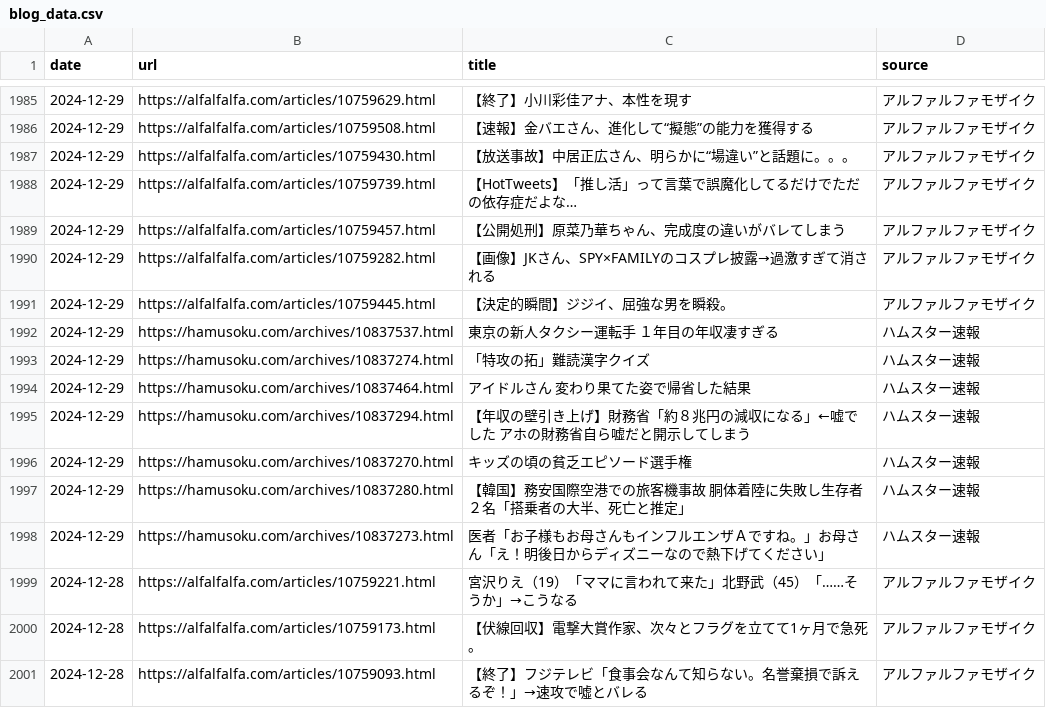
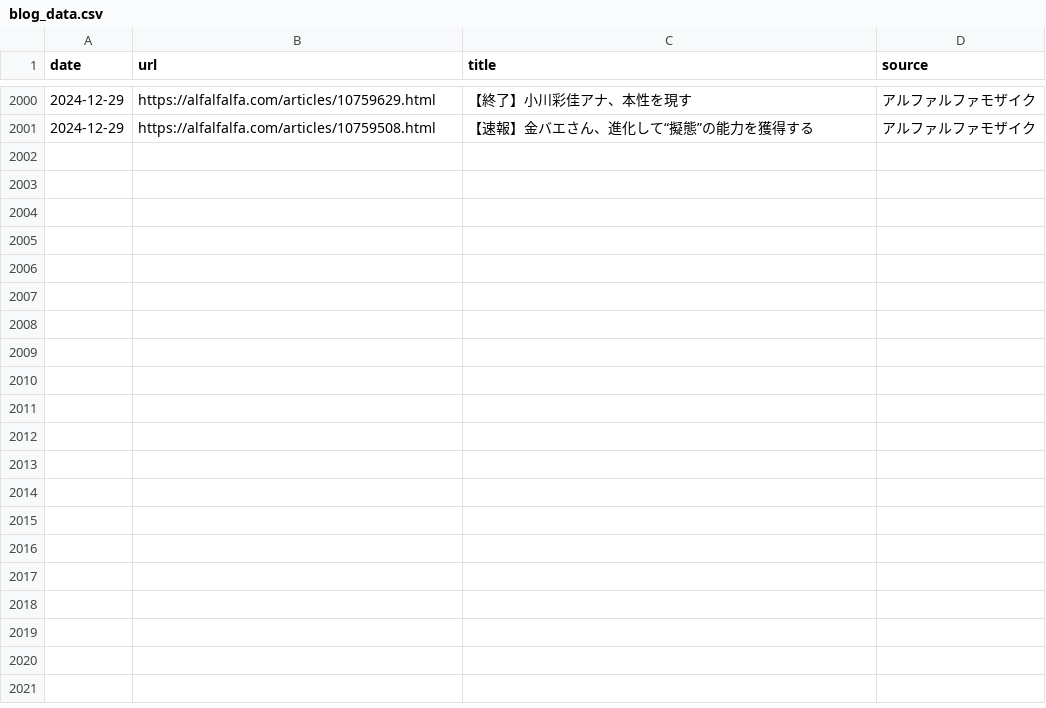
Before and after one commit to frameghostman/githubactionstest, a CSV file: blog_data.csv, drawn as a sheet; only a part is shown, gaps mark what is left out; removed rows and columns are numbered as before the commit, all else as after; the diff covers the shown part only; the diff names each change by its address in the sheet, - before the commit and + after, or states it on an @@ line.

```diff
--- a/blog_data.csv
+++ b/blog_data.csv
-row 1987: 2024-12-29 | https://alfalfalfa.com/articles/10759430.html | 【放送事故】中居正広さん、明らかに“場違い”と話題に。。。 | アルファルファモザイク
-row 1988: 2024-12-29 | https://alfalfalfa.com/articles/10759739.html | 【HotTweets】「推し活」って言葉で誤魔化してるだけでただの依存症だよな… | アルファルファモザイク
-row 1989: 2024-12-29 | https://alfalfalfa.com/articles/10759457.html | 【公開処刑】原菜乃華ちゃん、完成度の違いがバレてしまう | アルファルファモザイク
-row 1990: 2024-12-29 | https://alfalfalfa.com/articles/10759282.html | 【画像】JKさん、SPY×FAMILYのコスプレ披露→過激すぎて消される | アルファルファモザイク
-row 1991: 2024-12-29 | https://alfalfalfa.com/articles/10759445.html | 【決定的瞬間】ジジイ、屈強な男を瞬殺。 | アルファルファモザイク
-row 1992: 2024-12-29 | https://hamusoku.com/archives/10837537.html | 東京の新人タクシー運転手 １年目の年収凄すぎる | ハムスター速報
-row 1993: 2024-12-29 | https://hamusoku.com/archives/10837274.html | 「特攻の拓」難読漢字クイズ | ハムスター速報
-row 1994: 2024-12-29 | https://hamusoku.com/archives/10837464.html | アイドルさん 変わり果てた姿で帰省した結果 | ハムスター速報
-row 1995: 2024-12-29 | https://hamusoku.com/archives/10837294.html | 【年収の壁引き上げ】財務省「約８兆円の減収になる」←嘘でした アホの財務省自ら嘘だと開示してしまう | ハムスター速報
-row 1996: 2024-12-29 | https://hamusoku.com/archives/10837270.html | キッズの頃の貧乏エピソード選手権 | ハムスター速報
-row 1997: 2024-12-29 | https://hamusoku.com/archives/10837280.html | 【韓国】務安国際空港での旅客機事故 胴体着陸に失敗し生存者２名「搭乗者の大半、死亡と推定」 | ハムスター速報
-row 1998: 2024-12-29 | https://hamusoku.com/archives/10837273.html | 医者「お子様もお母さんもインフルエンザＡですね。」お母さん「え！明後日からディズニーなので熱下げてください」 | ハムスター速報
-row 1999: 2024-12-28 | https://alfalfalfa.com/articles/10759221.html | 宮沢りえ（19）「ママに言われて来た」北野武（45）「……そうか」→こうなる | アルファルファモザイク
-row 2000: 2024-12-28 | https://alfalfalfa.com/articles/10759173.html | 【伏線回収】電撃大賞作家、次々とフラグを立てて1ヶ月で急死。 | アルファルファモザイク
-row 2001: 2024-12-28 | https://alfalfalfa.com/articles/10759093.html | 【終了】フジテレビ「食事会なんて知らない。名誉棄損で訴えるぞ！」→速攻で噓とバレる | アルファルファモザイク
```
Also changed, not shown: 15 added rows elsewhere in this file, 2 other files.
